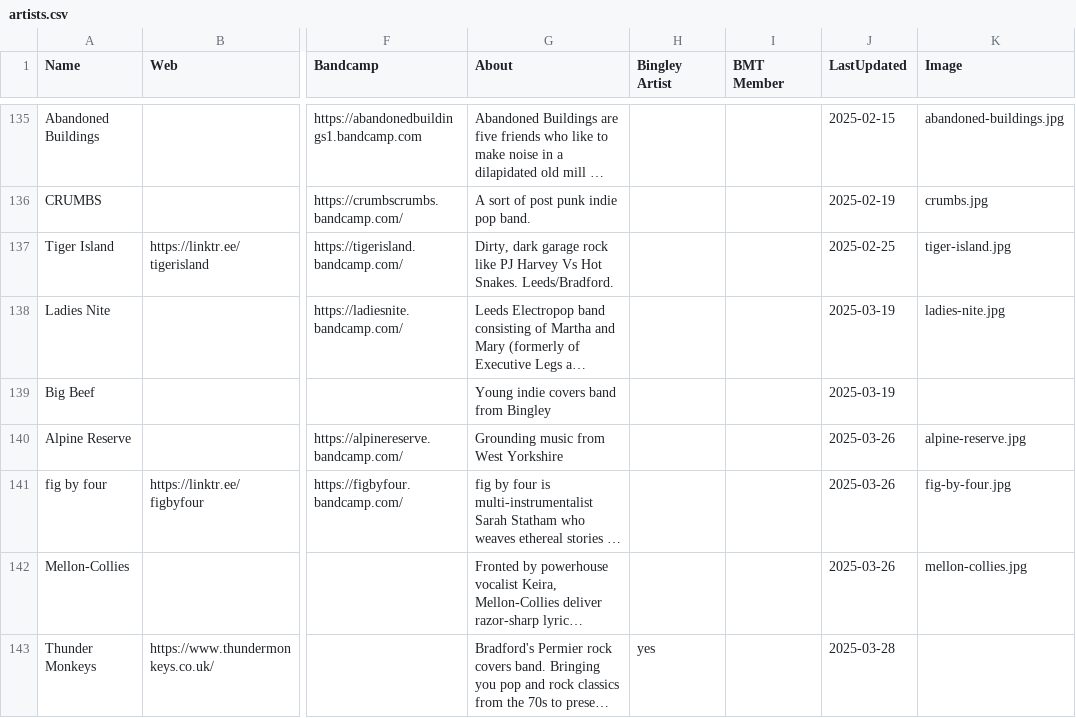
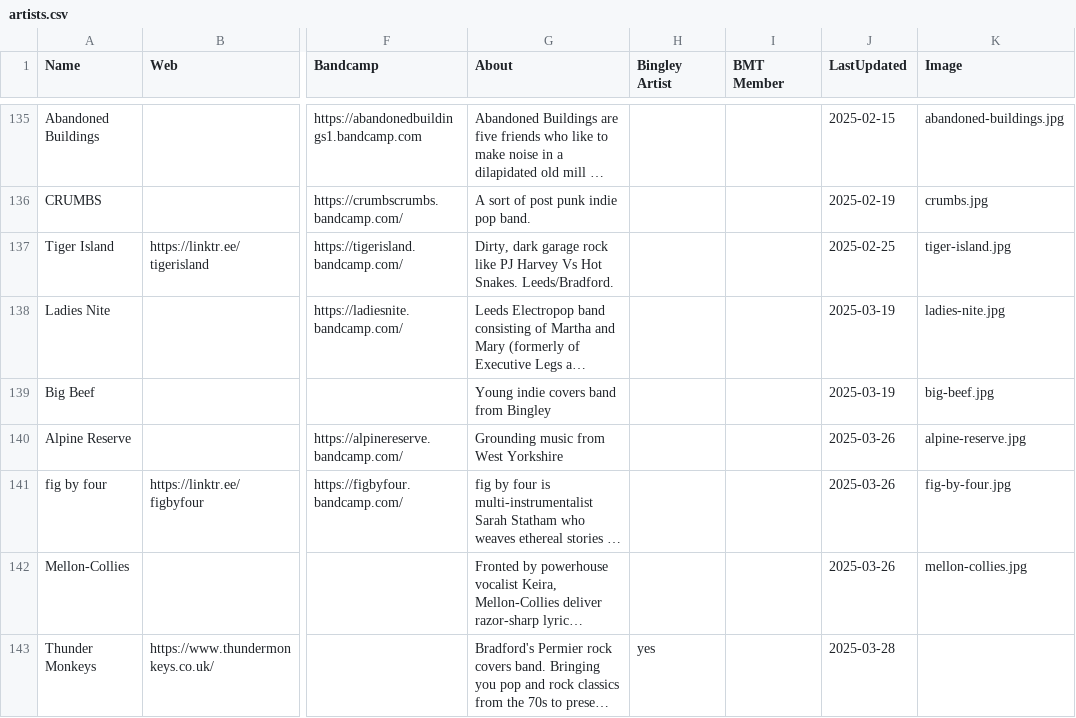
Before and after one commit to caprenter/bingley-music-town, a CSV file: docs/_data/artists.csv, drawn as a sheet; only a part is shown, gaps mark what is left out; long unchanged cells end in …; the diff covers the shown part only; the diff names each change by its address in the sheet, - before the commit and + after, or states it on an @@ line.

```diff
--- a/docs/_data/artists.csv
+++ b/docs/_data/artists.csv
-K139 (Image): (empty)
+K139 (Image): big-beef.jpg
```
Also changed, not shown: 3 added rows and 1 edited cell elsewhere in this file, docs/_data/events.csv, docs/_data/venues.csv, 1 other file.
